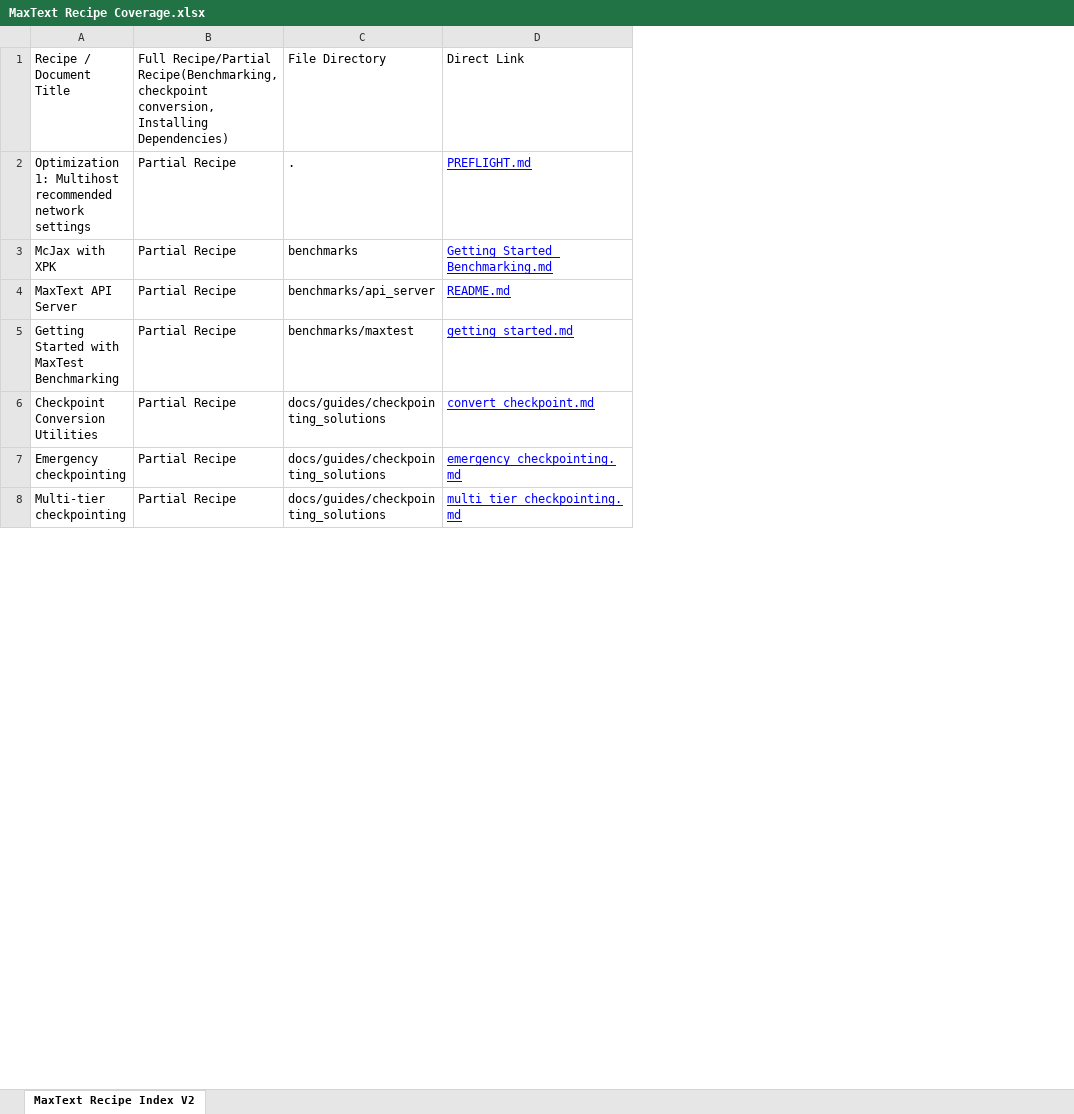
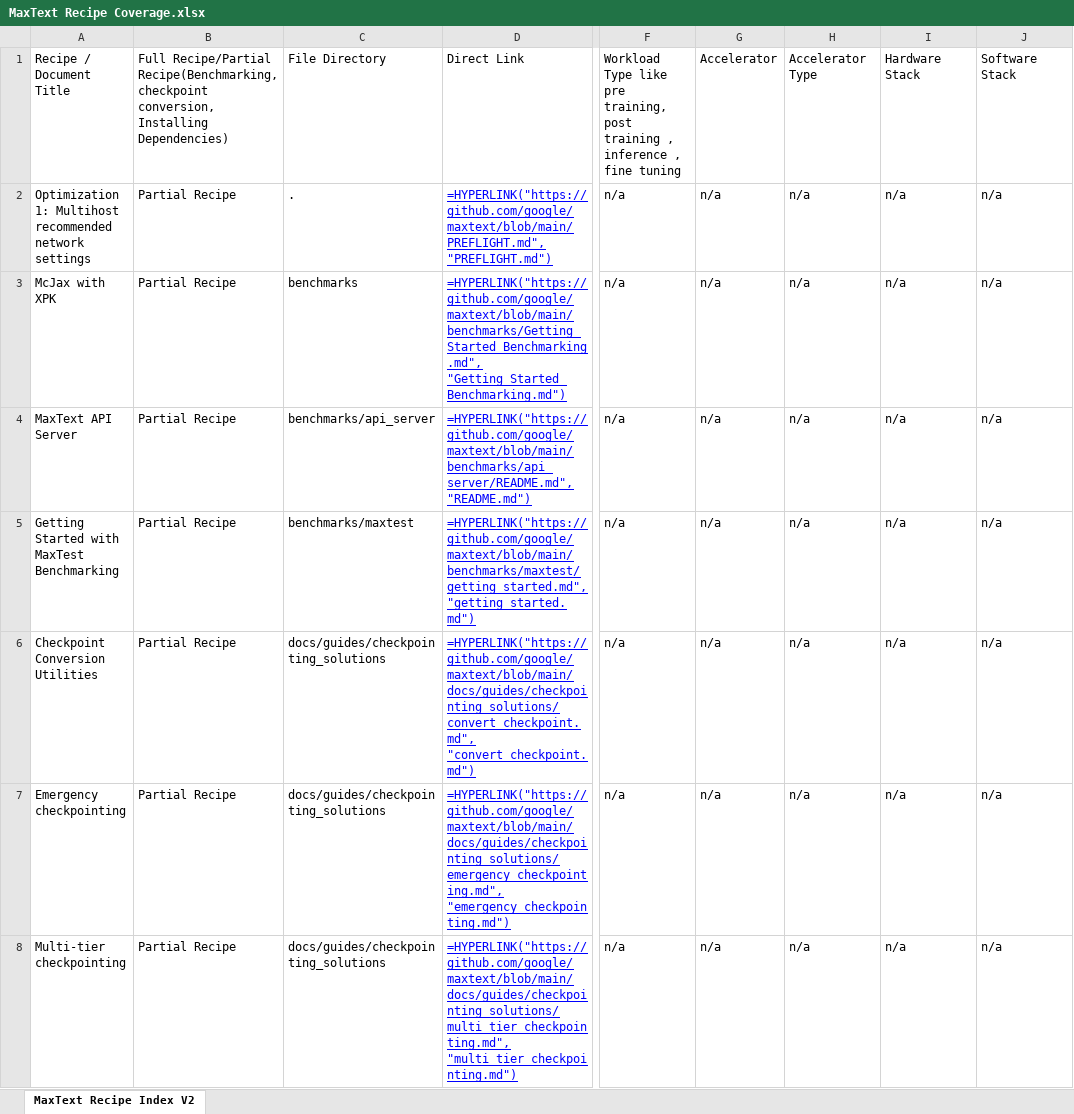
Before and after one commit to sivanishwanthm/maxtext, an Excel workbook: MaxText Recipe Coverage.xlsx, sheet MaxText Recipe Index V2, drawn as a sheet; only a part is shown, gaps mark what is left out; values as stored, in another font and other column widths than the file's, no borders; formulas without a stored value are shown as written; charts and pictures and table styles not drawn; removed rows and columns are numbered as before the commit, all else as after; the diff names each change by its address in the sheet, - before the commit and + after, or states it on an @@ line.

```diff
--- a/MaxText Recipe Coverage.xlsx (sheet MaxText Recipe Index V2)
+++ b/MaxText Recipe Coverage.xlsx (sheet MaxText Recipe Index V2)
-column D, rows 1-8: Direct Link | PREFLIGHT.md | Getting_Started_Benchmarking.md | README.md | getting_started.md | convert_checkpoint.md | emergency_checkpointing.md | multi_tier_checkpointing.md
+column D, rows 1-8: Direct Link | =HYPERLINK("https://github.com/google/maxtext/blob/main/PREFLIGHT.md", "PREFLIGHT.md") | =HYPERLINK("https://github.com/google/maxtext/blob/main/benchmarks/Getting_Started_Benchmarking.md", "Getting_Started_Benchmarking.md") | =HYPERLINK("https://github.com/google/maxtext/blob/main/benchmarks/api_server/README.md", "README.md") | =HYPERLINK("https://github.com/google/maxtext/blob/main/benchmarks/maxtest/getting_started.md", "getting_started.md") | =HYPERLINK("https://github.com/google/maxtext/blob/main/docs/guides/checkpointing_solutions/convert_checkpoint.md", "convert_checkpoint.md") | =HYPERLINK("https://github.com/google/maxtext/blob/main/docs/guides/checkpointing_solutions/emergency_checkpointing.md", "emergency_checkpointing.md") | =HYPERLINK("https://github.com/google/maxtext/blob/main/docs/guides/checkpointing_solutions/multi_tier_checkpointing.md", "multi_tier_checkpointing.md")
+column F, rows 1-8: Workload Type like pre training, post training , inference , fine tuning | n/a | n/a | n/a | n/a | n/a | n/a | n/a
+column G, rows 1-8: Accelerator | n/a | n/a | n/a | n/a | n/a | n/a | n/a
+column H, rows 1-8: Accelerator Type | n/a | n/a | n/a | n/a | n/a | n/a | n/a
+column I, rows 1-8: Hardware Stack | n/a | n/a | n/a | n/a | n/a | n/a | n/a
+column J, rows 1-8: Software Stack | n/a | n/a | n/a | n/a | n/a | n/a | n/a
```
Also changed, not shown: charts or pictures.
